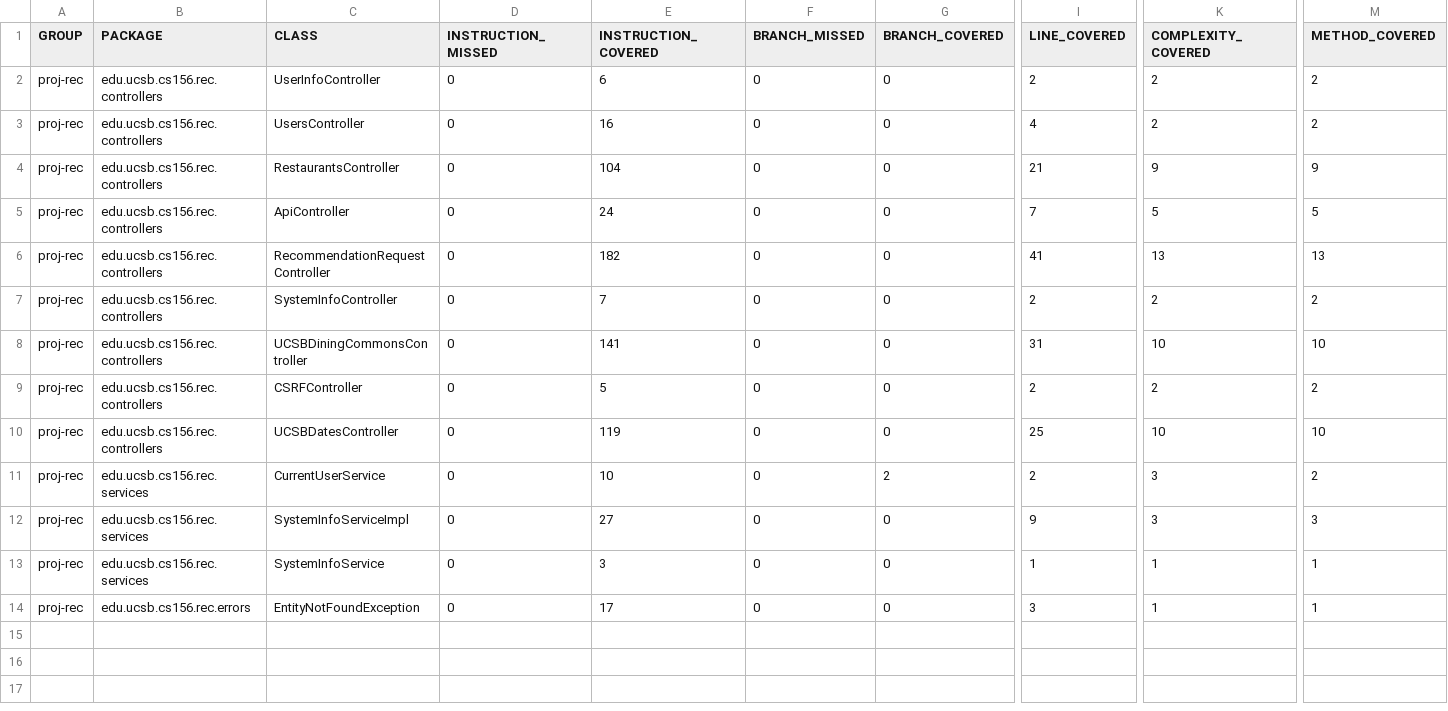
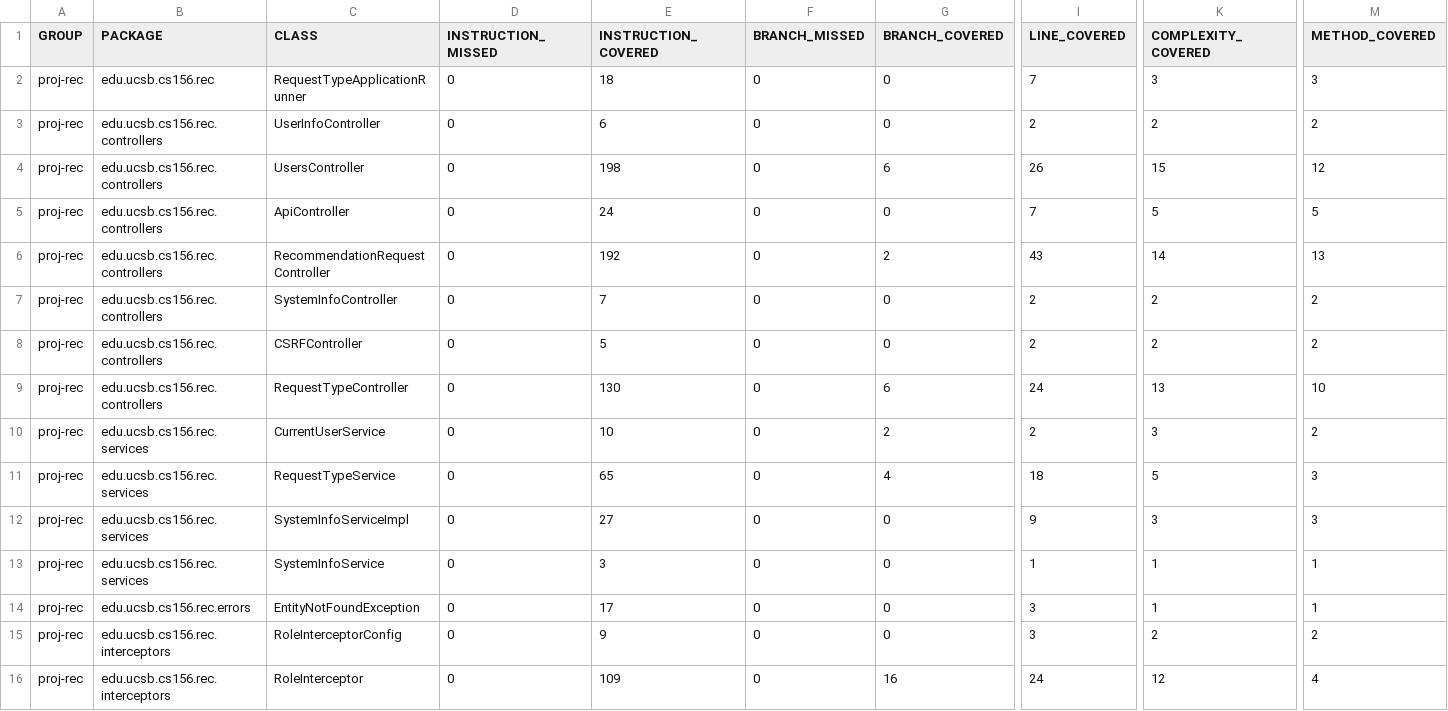
Before and after one commit to ucsb-cs156-f24/proj-rec-f24-06, a CSV file: prs/71/jacoco/jacoco.csv, drawn as a sheet; only a part is shown, gaps mark what is left out; removed rows and columns are numbered as before the commit, all else as after; rows hold the shown columns only; the diff names each change by its address in the sheet, - before the commit and + after, or states it on an @@ line.

Commit message:
Deploying to gh-pages from @ ucsb-cs156-f24/proj-rec-f24-06@88d822566719934a68bd35558942de54283127be 🚀

```diff
--- a/prs/71/jacoco/jacoco.csv
+++ b/prs/71/jacoco/jacoco.csv
+row 2: proj-rec | edu.ucsb.cs156.rec | RequestTypeApplicationRunner | 0 | 18 | 0 | 0 | 7 | 3 | 3
-E4 (INSTRUCTION_COVERED): 16
+E4 (INSTRUCTION_COVERED): 198
-G4 (BRANCH_COVERED): 0
+G4 (BRANCH_COVERED): 6
-I4 (LINE_COVERED): 4
+I4 (LINE_COVERED): 26
-K4 (COMPLEXITY_COVERED): 2
+K4 (COMPLEXITY_COVERED): 15
-M4 (METHOD_COVERED): 2
+M4 (METHOD_COVERED): 12
-row 4: proj-rec | edu.ucsb.cs156.rec.controllers | RestaurantsController | 0 | 104 | 0 | 0 | 21 | 9 | 9
-E6 (INSTRUCTION_COVERED): 182
+E6 (INSTRUCTION_COVERED): 192
-G6 (BRANCH_COVERED): 0
+G6 (BRANCH_COVERED): 2
-I6 (LINE_COVERED): 41
+I6 (LINE_COVERED): 43
-K6 (COMPLEXITY_COVERED): 13
+K6 (COMPLEXITY_COVERED): 14
-row 8: proj-rec | edu.ucsb.cs156.rec.controllers | UCSBDiningCommonsController | 0 | 141 | 0 | 0 | 31 | 10 | 10
-C9 (CLASS): UCSBDatesController
+C9 (CLASS): RequestTypeController
-E9 (INSTRUCTION_COVERED): 119
+E9 (INSTRUCTION_COVERED): 130
-G9 (BRANCH_COVERED): 0
+G9 (BRANCH_COVERED): 6
-I9 (LINE_COVERED): 25
+I9 (LINE_COVERED): 24
-K9 (COMPLEXITY_COVERED): 10
+K9 (COMPLEXITY_COVERED): 13
+row 11: proj-rec | edu.ucsb.cs156.rec.services | RequestTypeService | 0 | 65 | 0 | 4 | 18 | 5 | 3
+row 15: proj-rec | edu.ucsb.cs156.rec.interceptors | RoleInterceptorConfig | 0 | 9 | 0 | 0 | 3 | 2 | 2
+row 16: proj-rec | edu.ucsb.cs156.rec.interceptors | RoleInterceptor | 0 | 109 | 0 | 16 | 24 | 12 | 4
```
Also changed, not shown: 31 other files.
